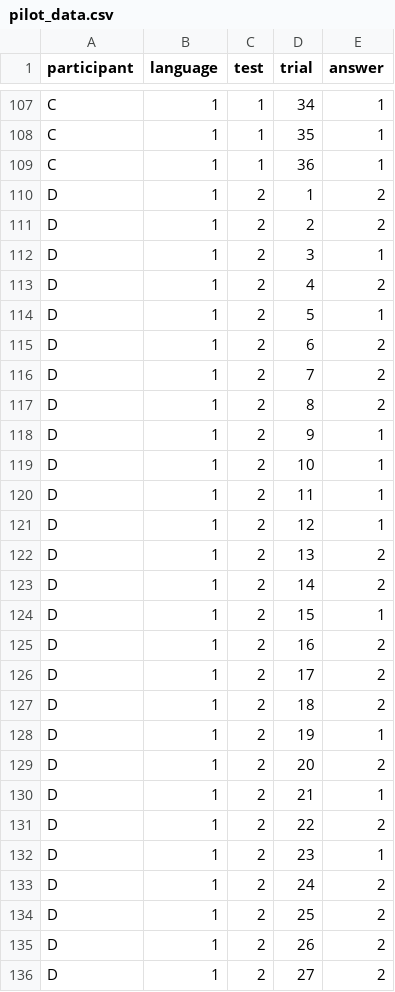
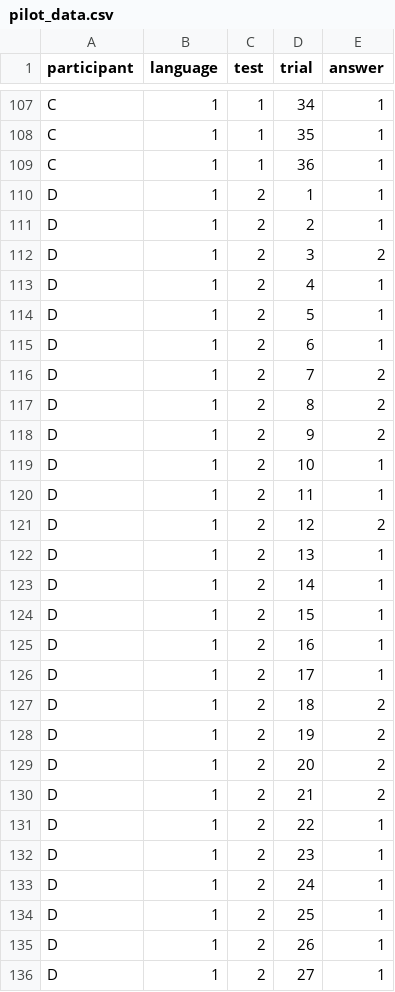
Before and after one commit to Nagasaki45/saffran-replication, a CSV file: analysis/pilot_data.csv, drawn as a sheet; only a part is shown, gaps mark what is left out; the diff covers the shown part only.

```diff
--- a/analysis/pilot_data.csv
+++ b/analysis/pilot_data.csv
@@ -109,28 +109,28 @@ C,1,1,35,1
 C,1,1,36,1
-D,1,2,1,2
-D,1,2,2,2
-D,1,2,3,1
-D,1,2,4,2
+D,1,2,1,1
+D,1,2,2,1
+D,1,2,3,2
+D,1,2,4,1
 D,1,2,5,1
-D,1,2,6,2
+D,1,2,6,1
 D,1,2,7,2
 D,1,2,8,2
-D,1,2,9,1
+D,1,2,9,2
 D,1,2,10,1
 D,1,2,11,1
-D,1,2,12,1
-D,1,2,13,2
-D,1,2,14,2
+D,1,2,12,2
+D,1,2,13,1
+D,1,2,14,1
 D,1,2,15,1
-D,1,2,16,2
-D,1,2,17,2
+D,1,2,16,1
+D,1,2,17,1
 D,1,2,18,2
-D,1,2,19,1
+D,1,2,19,2
 D,1,2,20,2
-D,1,2,21,1
-D,1,2,22,2
+D,1,2,21,2
+D,1,2,22,1
 D,1,2,23,1
-D,1,2,24,2
-D,1,2,25,2
-D,1,2,26,2
-D,1,2,27,2
+D,1,2,24,1
+D,1,2,25,1
+D,1,2,26,1
+D,1,2,27,1
```
Also changed, not shown: 5 edited cells elsewhere in this file, analysis/annotated_pilot_data.csv.
